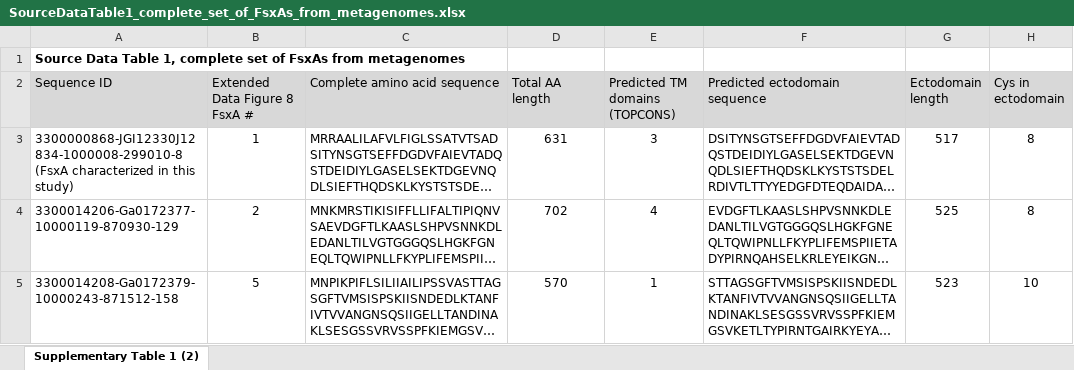
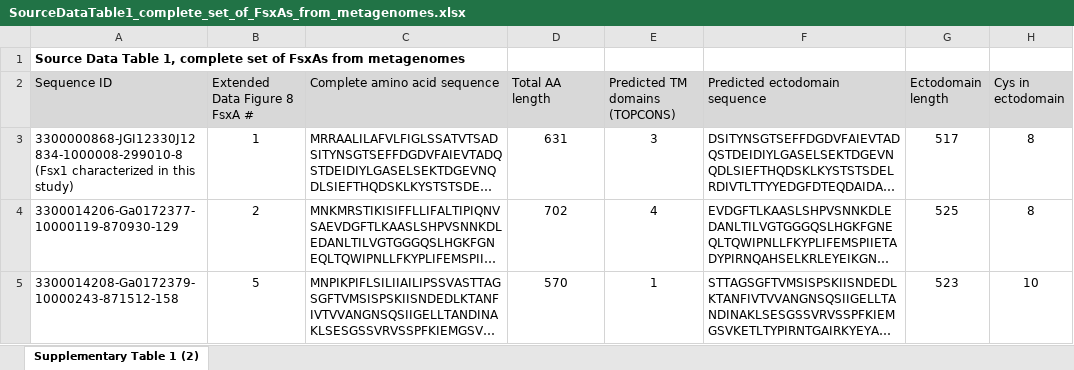
Before and after one commit to DessimozLab/Archaeal-Fusexins, an Excel workbook: Datasource/SourceDataTable1_complete_set_of_FsxAs_from_metagenomes.xlsx, sheet Supplementary Table 1 (2), drawn as a sheet; only a part is shown; long unchanged cells end in …; values as stored, in another font and other column widths than the file's, no borders; charts and pictures not drawn; the diff names each change by its address in the sheet, - before the commit and + after, or states it on an @@ line.

Commit message:
typo

```diff
--- a/Datasource/SourceDataTable1_complete_set_of_FsxAs_from_metagenomes.xlsx (sheet Supplementary Table 1 (2))
+++ b/Datasource/SourceDataTable1_complete_set_of_FsxAs_from_metagenomes.xlsx (sheet Supplementary Table 1 (2))
-A3 (Sequence ID): 3300000868-JGI12330J12834-1000008-299010-8 (FsxA characterized in…
+A3 (Sequence ID): 3300000868-JGI12330J12834-1000008-299010-8 (Fsx1 characterized in…
```
Also changed, not shown: charts or pictures.
